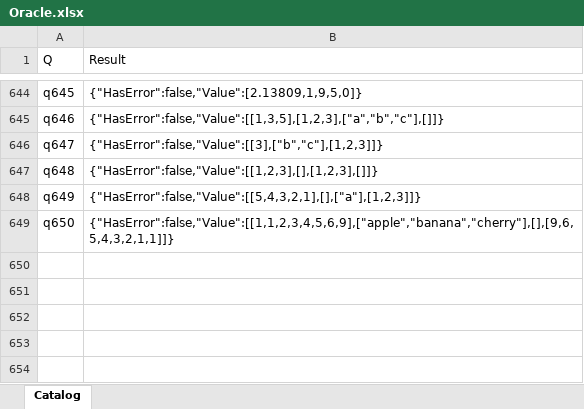
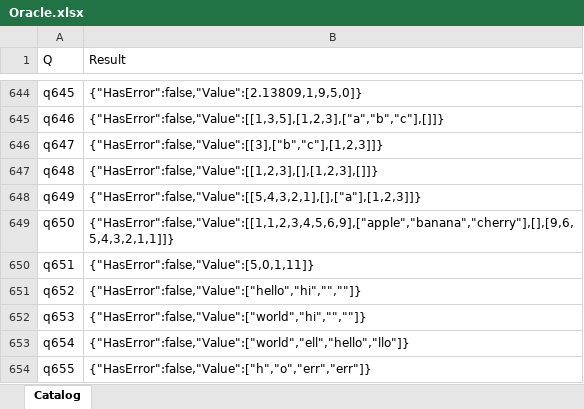
Before and after one commit to lawless-m/MrsFlow, an Excel workbook: Oracle/Oracle.xlsx, sheet Catalog, drawn as a sheet; only a part is shown, gaps mark what is left out; values as stored, in another font and other column widths than the file's, no borders; table styles not drawn; the diff names each change by its address in the sheet, - before the commit and + after, or states it on an @@ line.

```diff
--- a/Oracle/Oracle.xlsx (sheet Catalog)
+++ b/Oracle/Oracle.xlsx (sheet Catalog)
+row 650: q651 | {"HasError":false,"Value":[5,0,1,11]}
+row 651: q652 | {"HasError":false,"Value":["hello","hi","",""]}
+row 652: q653 | {"HasError":false,"Value":["world","hi","",""]}
+row 653: q654 | {"HasError":false,"Value":["world","ell","hello","llo"]}
+row 654: q655 | {"HasError":false,"Value":["h","o","err","err"]}
```
Also changed, not shown: 16 other files.
